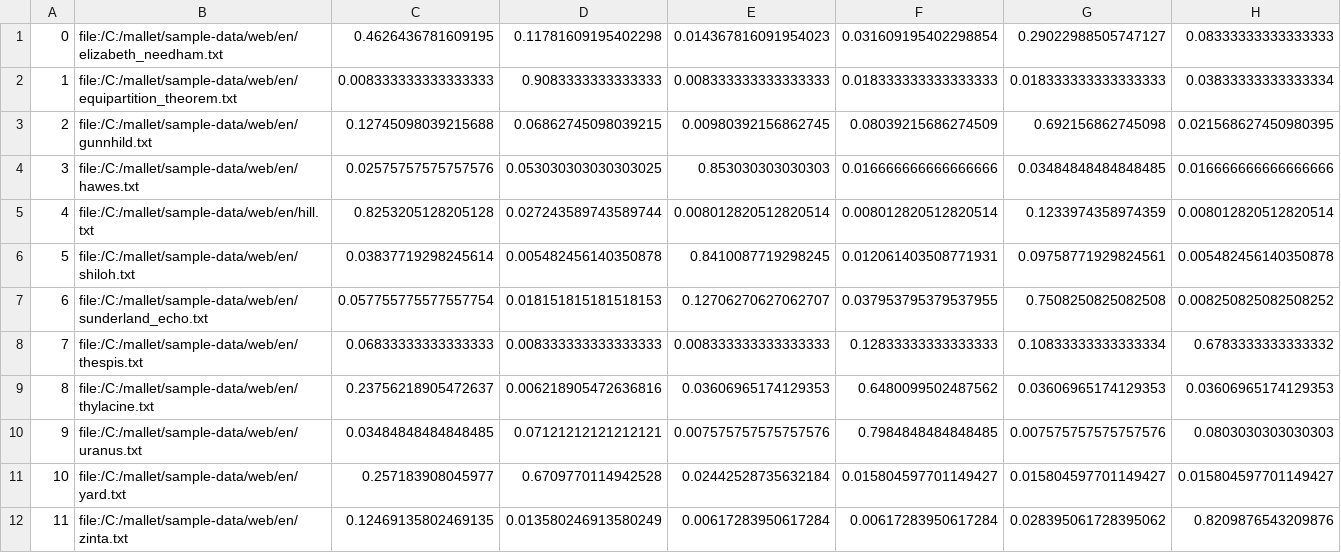
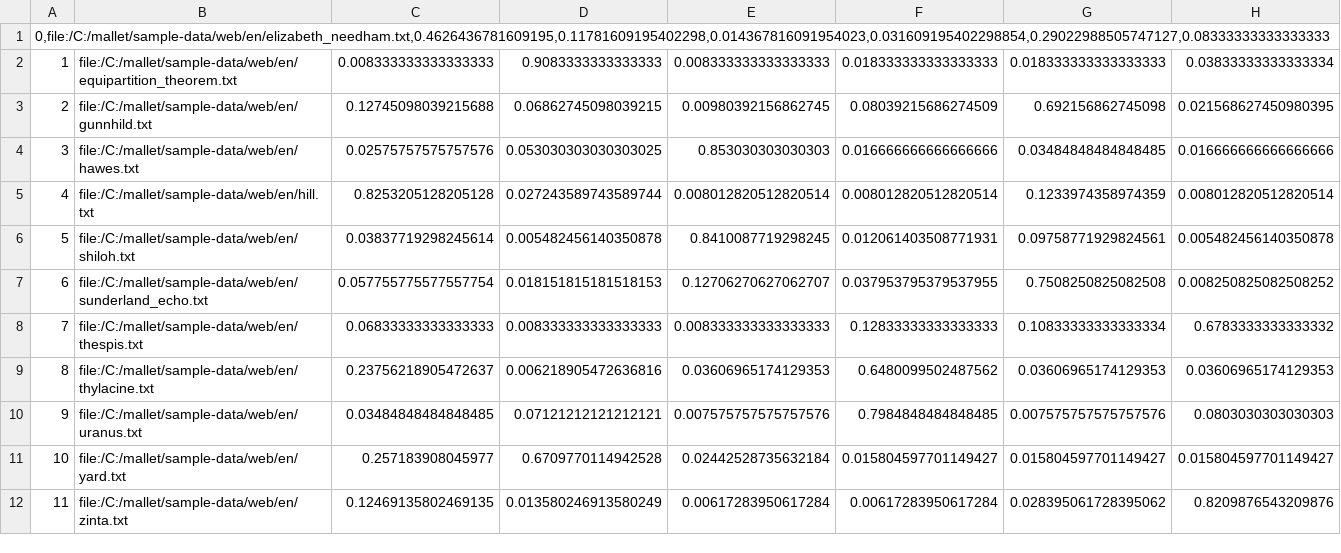
Before and after one commit to obdurodon/dh_course, a CSV file: unparsed-text/trial_composition.csv, drawn as a sheet.

Commit message:
added commas to the first line

```diff
--- a/unparsed-text/trial_composition.csv
+++ b/unparsed-text/trial_composition.csv
@@ -1,2 +1,2 @@
-0	file:/C:/mallet/sample-data/web/en/elizabeth_needham.txt	0.4626436781609195	0.11781609195402298	0.014367816091954023	0.031609195402298854	0.29022988505747127	0.08333333333333333
+0,file:/C:/mallet/sample-data/web/en/elizabeth_needham.txt,0.4626436781609195,0.11781609195402298,0.014367816091954023,0.031609195402298854,0.29022988505747127,0.08333333333333333
 1	file:/C:/mallet/sample-data/web/en/equipartition_theorem.txt	0.008333333333333333	0.9083333333333333	0.008333333333333333	0.018333333333333333	0.018333333333333333	0.03833333333333334
```
